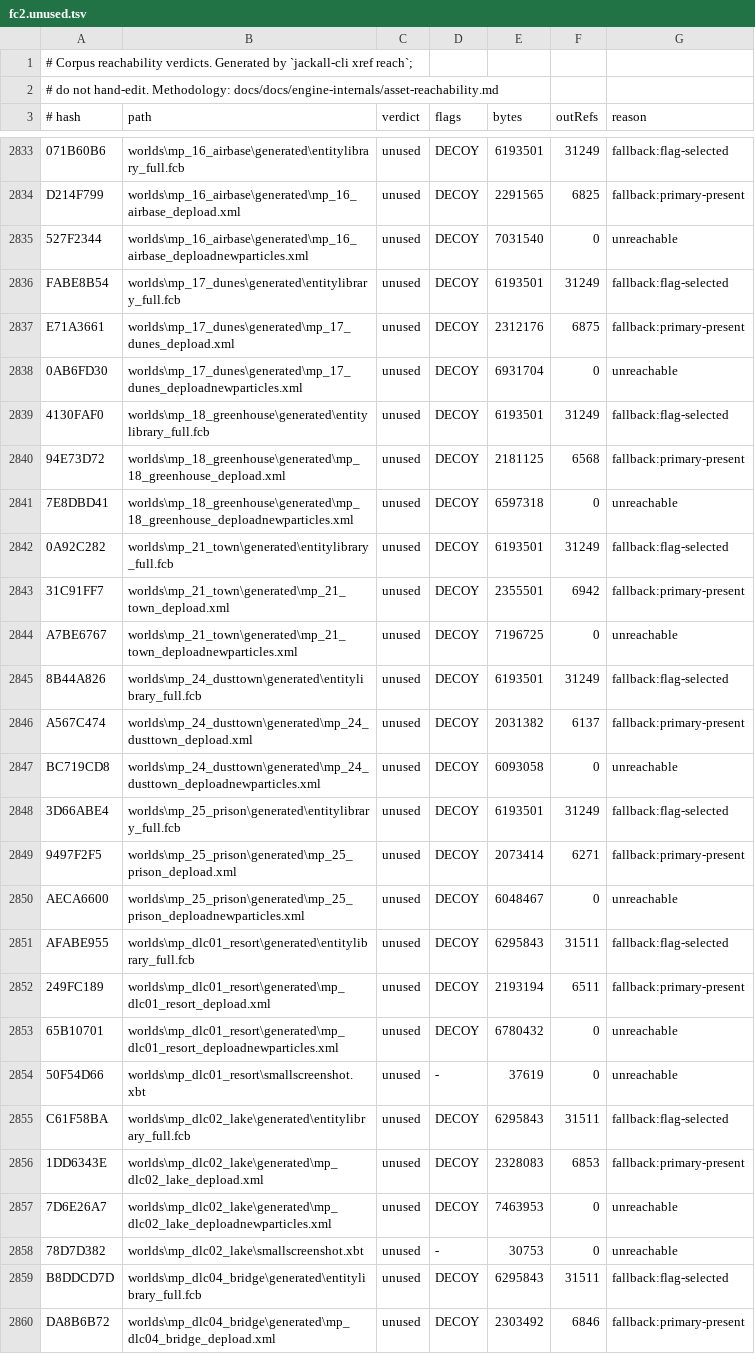
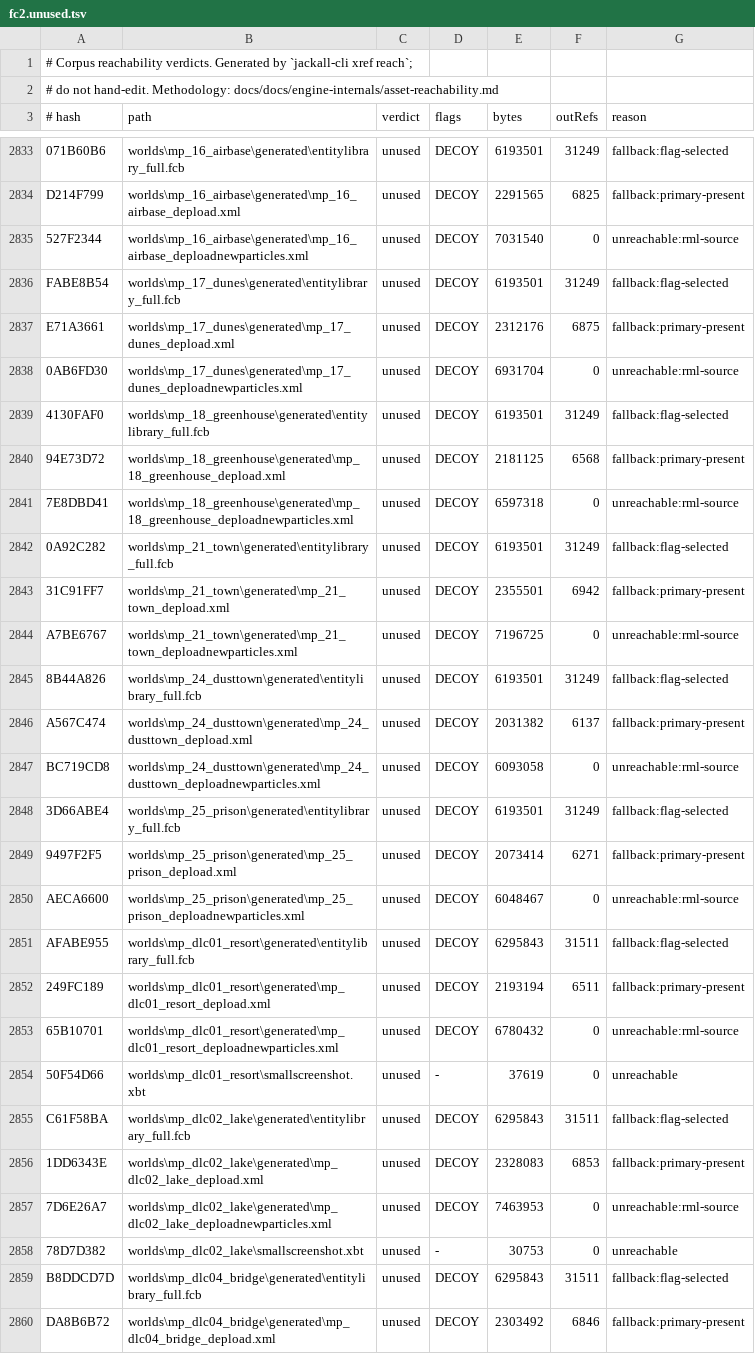
Before and after one commit to jbebe/farcry-sdk, a TSV file: tools/JackAll/assets/fc2.unused.tsv, drawn as a sheet; only a part is shown, gaps mark what is left out; the diff covers the shown part only; the diff names each change by its address in the sheet, - before the commit and + after, or states it on an @@ line.

```diff
--- a/tools/JackAll/assets/fc2.unused.tsv
+++ b/tools/JackAll/assets/fc2.unused.tsv
-G2835 (reason): unreachable
+G2835 (reason): unreachable:rml-source
-G2838 (reason): unreachable
+G2838 (reason): unreachable:rml-source
-G2841 (reason): unreachable
+G2841 (reason): unreachable:rml-source
-G2844 (reason): unreachable
+G2844 (reason): unreachable:rml-source
-G2847 (reason): unreachable
+G2847 (reason): unreachable:rml-source
-G2850 (reason): unreachable
+G2850 (reason): unreachable:rml-source
-G2853 (reason): unreachable
+G2853 (reason): unreachable:rml-source
-G2857 (reason): unreachable
+G2857 (reason): unreachable:rml-source
```
Also changed, not shown: 26 edited cells elsewhere in this file, tools/JackAll/assets/engine-roots.tsv, 1 other file.
